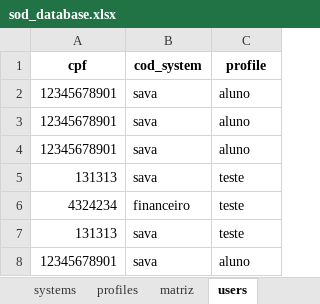
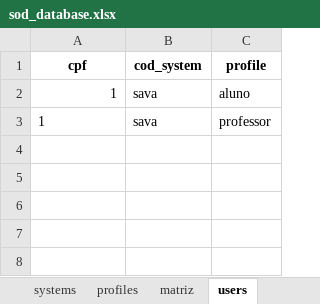
Before and after one commit to wueliton/duty-shield, an Excel workbook: db/sod_database.xlsx, sheet users, drawn as a sheet; values as stored, in another font and other column widths than the file's, no borders; removed rows and columns are numbered as before the commit, all else as after; the diff names each change by its address in the sheet, - before the commit and + after, or states it on an @@ line.

```diff
--- a/db/sod_database.xlsx (sheet users)
+++ b/db/sod_database.xlsx (sheet users)
-A2 (cpf): 12345678901
+A2 (cpf): 1
-row 3: 12345678901 | sava | aluno
-row 4: 12345678901 | sava | aluno
-row 5: 131313 | sava | teste
-row 6: 4324234 | financeiro | teste
-row 7: 131313 | sava | teste
-row 8: 12345678901 | sava | aluno
+row 3: 1 | sava | professor
```
Also changed, not shown: 4 other files.
